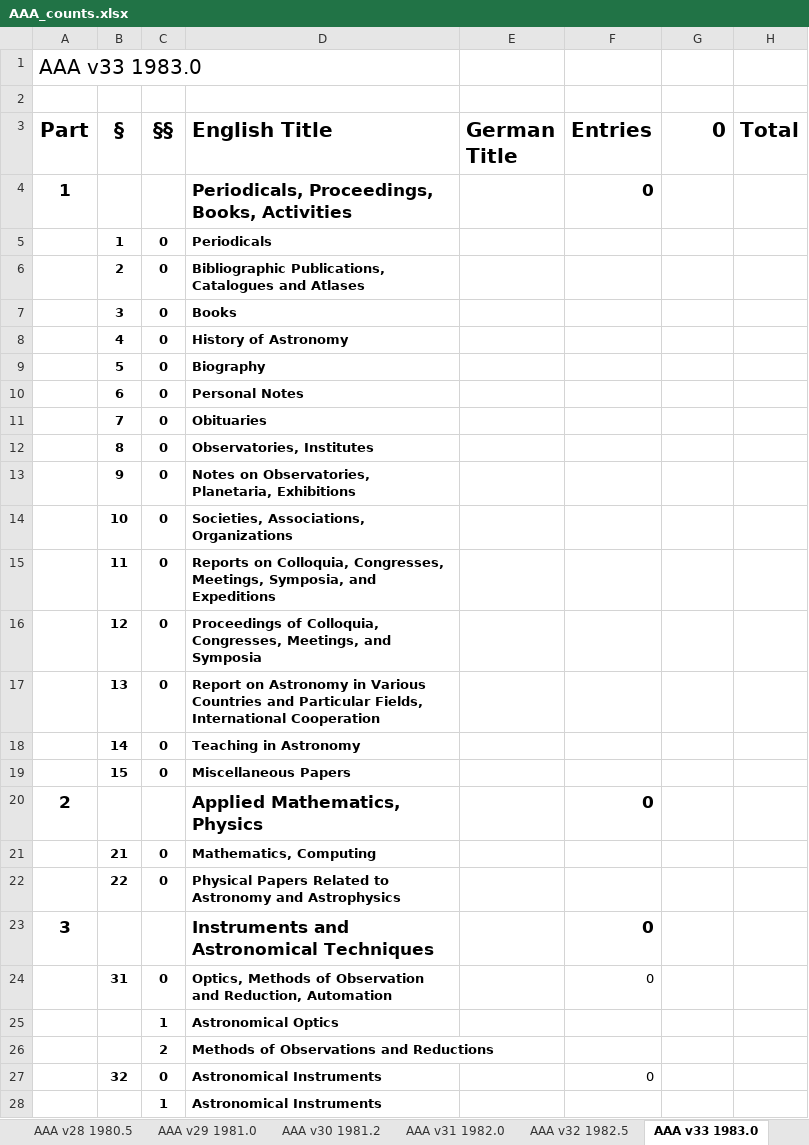
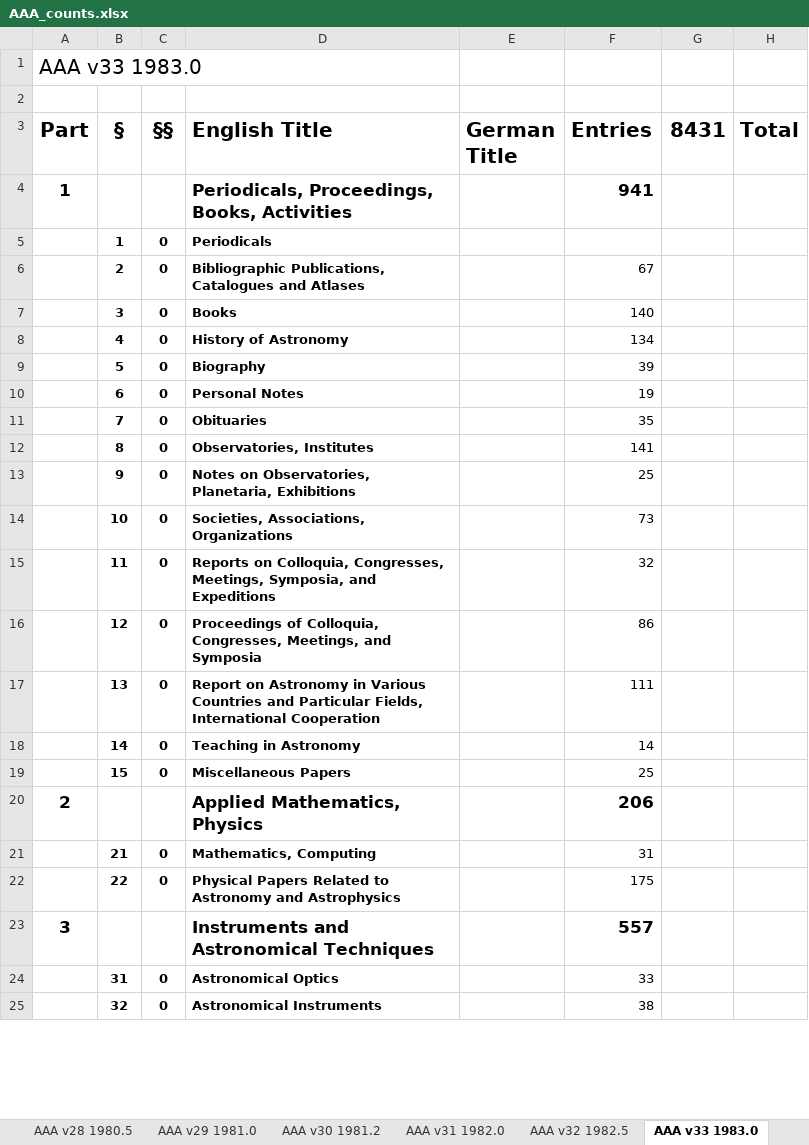
Before and after one commit to JimFowler/books, an Excel workbook: Books20/Data/AAA/AAA_counts.xlsx, sheet AAA v33 1983.0, drawn as a sheet; only a part is shown; values as stored, in another font and other column widths than the file's, no borders; removed rows and columns are numbered as before the commit, all else as after; the diff covers the shown part only; the diff names each change by its address in the sheet, - before the commit and + after, or states it on an @@ line.

```diff
--- a/Books20/Data/AAA/AAA_counts.xlsx (sheet AAA v33 1983.0)
+++ b/Books20/Data/AAA/AAA_counts.xlsx (sheet AAA v33 1983.0)
-G3: 0
+G3: 8431
-F4 (Entries): 0
+F4 (Entries): 941
-F6 (Entries): (empty)
+F6 (Entries): 67
-F7 (Entries): (empty)
+F7 (Entries): 140
-F8 (Entries): (empty)
+F8 (Entries): 134
-F9 (Entries): (empty)
+F9 (Entries): 39
-F10 (Entries): (empty)
+F10 (Entries): 19
-F11 (Entries): (empty)
+F11 (Entries): 35
-F12 (Entries): (empty)
+F12 (Entries): 141
-F13 (Entries): (empty)
+F13 (Entries): 25
-F14 (Entries): (empty)
+F14 (Entries): 73
-F15 (Entries): (empty)
+F15 (Entries): 32
-F16 (Entries): (empty)
+F16 (Entries): 86
-F17 (Entries): (empty)
+F17 (Entries): 111
-F18 (Entries): (empty)
+F18 (Entries): 14
-F19 (Entries): (empty)
+F19 (Entries): 25
-F20 (Entries): 0
+F20 (Entries): 206
-F21 (Entries): (empty)
+F21 (Entries): 31
-F22 (Entries): (empty)
+F22 (Entries): 175
-F23 (Entries): 0
+F23 (Entries): 557
-D24 (English Title): Optics, Methods of Observation and Reduction, Automation
+D24 (English Title): Astronomical Optics
-F24 (Entries): 0
+F24 (Entries): 33
-row 25:  |  | 1 | Astronomical Optics
-row 26:  |  | 2 | Methods of Observations and Reductions
-F25 (Entries): 0
+F25 (Entries): 38
-row 28:  |  | 1 | Astronomical Instruments
```
Also changed, not shown: 3 added rows, 14 removed rows, 119 edited cells and cell formats elsewhere in this sheet, other sheet tabs, 1 other file.
